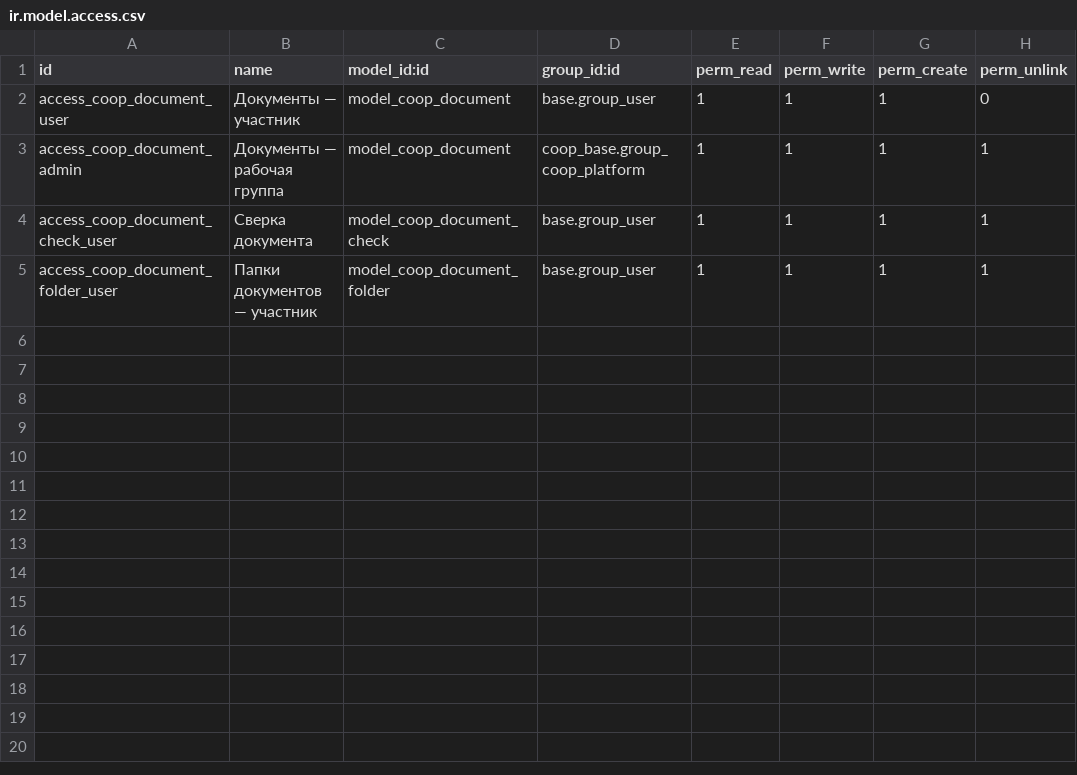
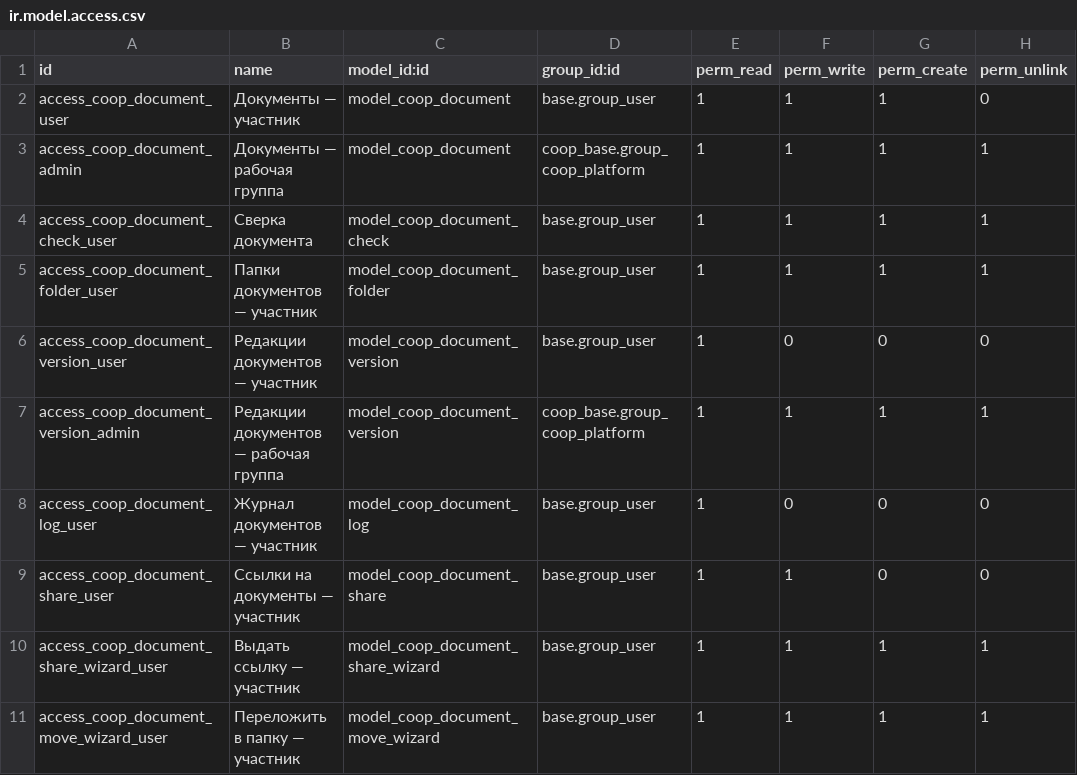
Before and after one commit to daocooptech/dao-cooptech-odoo, a CSV file: coop_documents/security/ir.model.access.csv, drawn as a sheet; the diff names each change by its address in the sheet, - before the commit and + after, or states it on an @@ line.

```diff
--- a/coop_documents/security/ir.model.access.csv
+++ b/coop_documents/security/ir.model.access.csv
+row 6: access_coop_document_version_user | Редакции документов — участник | model_coop_document_version | base.group_user | 1 | 0 | 0 | 0
+row 7: access_coop_document_version_admin | Редакции документов — рабочая группа | model_coop_document_version | coop_base.group_coop_platform | 1 | 1 | 1 | 1
+row 8: access_coop_document_log_user | Журнал документов — участник | model_coop_document_log | base.group_user | 1 | 0 | 0 | 0
+row 9: access_coop_document_share_user | Ссылки на документы — участник | model_coop_document_share | base.group_user | 1 | 1 | 0 | 0
+row 10: access_coop_document_share_wizard_user | Выдать ссылку — участник | model_coop_document_share_wizard | base.group_user | 1 | 1 | 1 | 1
+row 11: access_coop_document_move_wizard_user | Переложить в папку — участник | model_coop_document_move_wizard | base.group_user | 1 | 1 | 1 | 1
```
Also changed, not shown: 16 other files.
